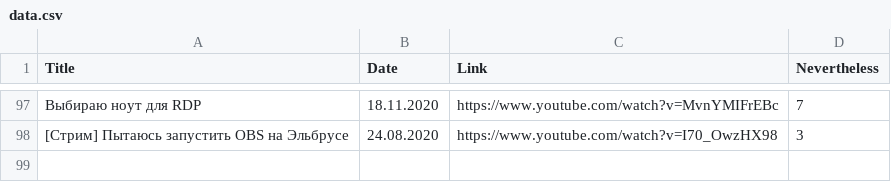
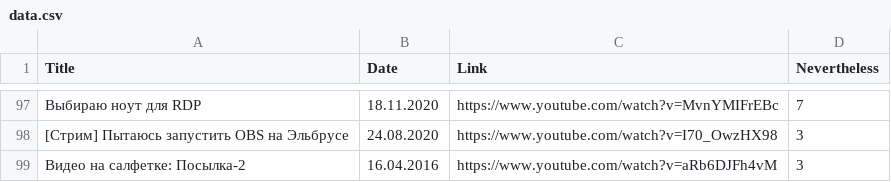
Before and after one commit to elquatro/bocha-nevertheless, a CSV file: data.csv, drawn as a sheet; only a part is shown, gaps mark what is left out; the diff names each change by its address in the sheet, - before the commit and + after, or states it on an @@ line.

Commit message:
update

```diff
--- a/data.csv
+++ b/data.csv
+row 99: Видео на салфетке: Посылка-2 | 16.04.2016 | https://www.youtube.com/watch?v=aRb6DJFh4vM | 3
```
